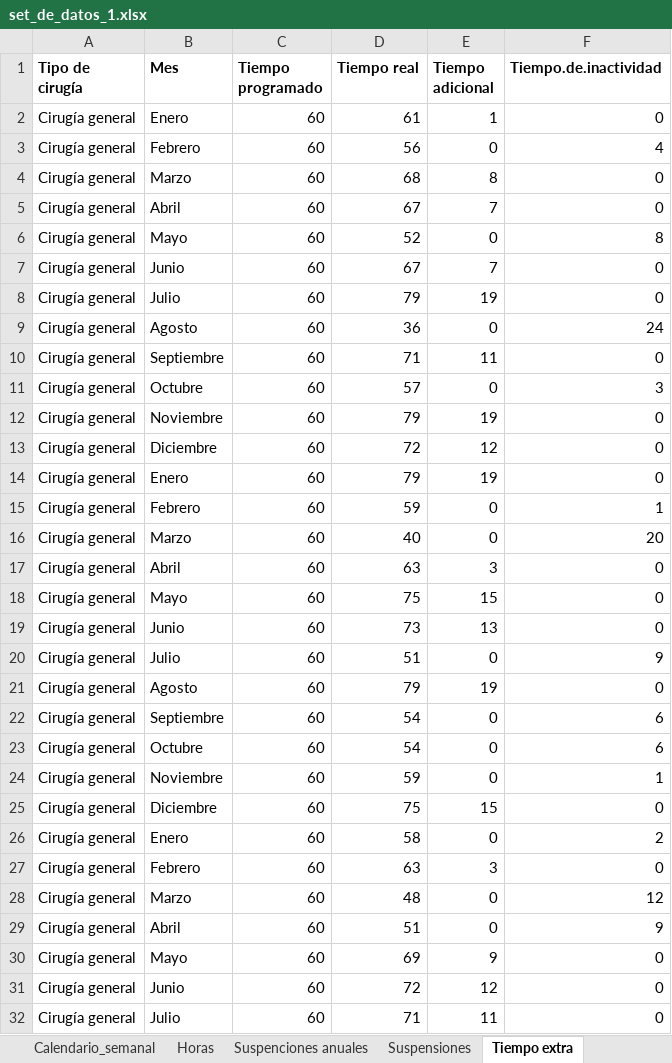
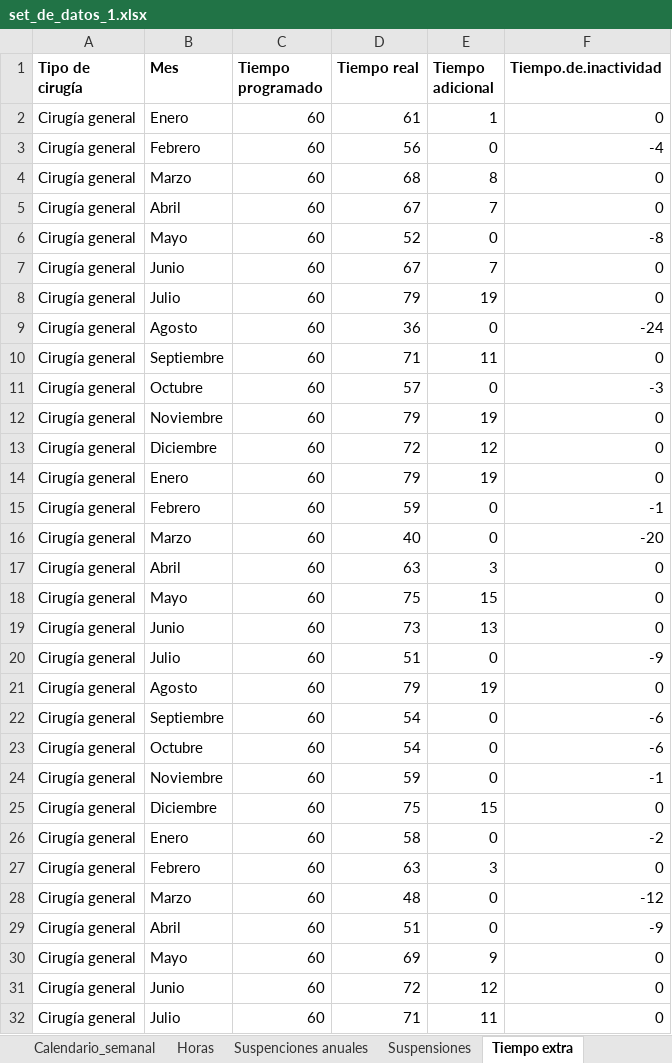
Before and after one commit to jfvenegasg/app_health_r_medicine, an Excel workbook: app_salud/app/logic/data/set_de_datos_1.xlsx, sheet Tiempo extra, drawn as a sheet; only a part is shown; values as stored, in another font and other column widths than the file's, no borders; the diff covers the shown part only; the diff names each change by its address in the sheet, - before the commit and + after, or states it on an @@ line.

Commit message:
Nuevas gráficas tiempo extra e inactividad

```diff
--- a/app_salud/app/logic/data/set_de_datos_1.xlsx (sheet Tiempo extra)
+++ b/app_salud/app/logic/data/set_de_datos_1.xlsx (sheet Tiempo extra)
-F3 (Tiempo.de.inactividad): 4
+F3 (Tiempo.de.inactividad): -4
-F6 (Tiempo.de.inactividad): 8
+F6 (Tiempo.de.inactividad): -8
-F9 (Tiempo.de.inactividad): 24
+F9 (Tiempo.de.inactividad): -24
-F11 (Tiempo.de.inactividad): 3
+F11 (Tiempo.de.inactividad): -3
-F15 (Tiempo.de.inactividad): 1
+F15 (Tiempo.de.inactividad): -1
-F16 (Tiempo.de.inactividad): 20
+F16 (Tiempo.de.inactividad): -20
-F20 (Tiempo.de.inactividad): 9
+F20 (Tiempo.de.inactividad): -9
-F22:F23 (Tiempo.de.inactividad): 6
+F22:F23 (Tiempo.de.inactividad): -6
-F24 (Tiempo.de.inactividad): 1
+F24 (Tiempo.de.inactividad): -1
-F26 (Tiempo.de.inactividad): 2
+F26 (Tiempo.de.inactividad): -2
-F28 (Tiempo.de.inactividad): 12
+F28 (Tiempo.de.inactividad): -12
-F29 (Tiempo.de.inactividad): 9
+F29 (Tiempo.de.inactividad): -9
```
Also changed, not shown: 5 added rows, 5 removed rows and 136 edited cells elsewhere in this sheet, formulas that keep their value, 3 other files.
